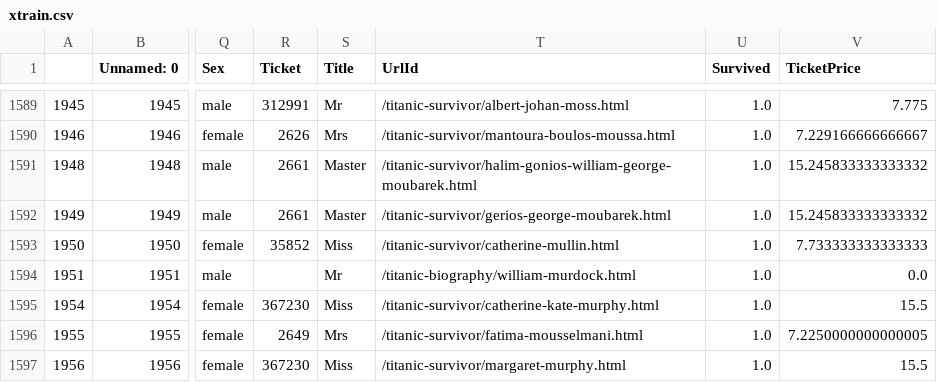
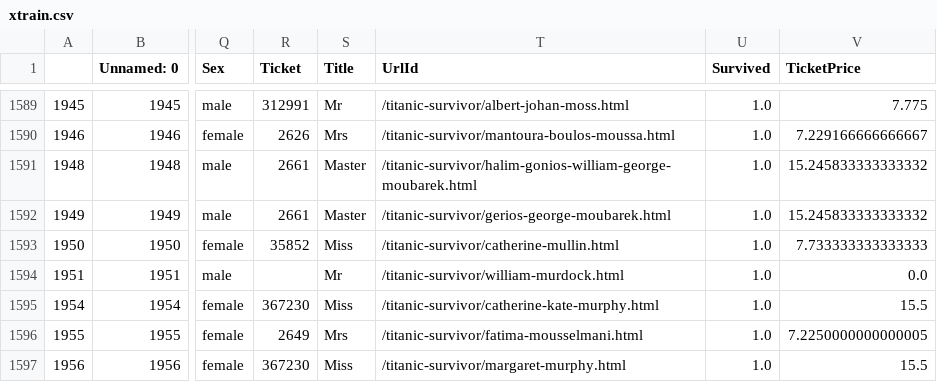
Before and after one commit to tommasomartini/titanic, a CSV file: data/xtrain.csv, drawn as a sheet; only a part is shown, gaps mark what is left out; the diff names each change by its address in the sheet, - before the commit and + after, or states it on an @@ line.

Commit message:
Change biography to survivor in one passengers url id

```diff
--- a/data/xtrain.csv
+++ b/data/xtrain.csv
-T1594 (UrlId): /titanic-biography/william-murdock.html
+T1594 (UrlId): /titanic-survivor/william-murdock.html
```
Also changed, not shown: 1 other file.
